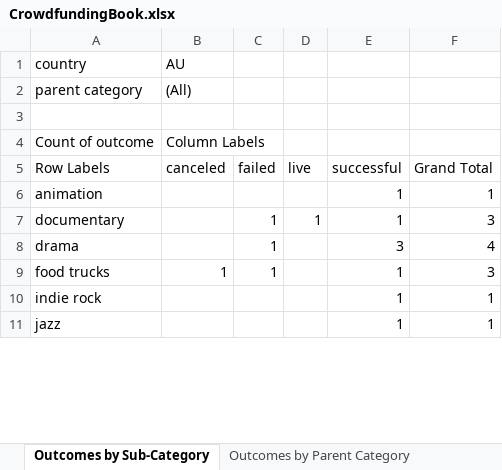
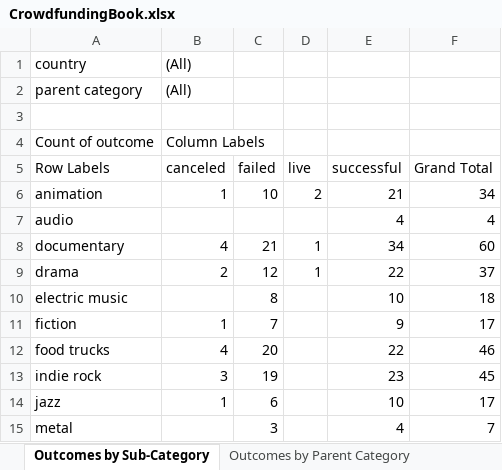
Before and after one commit to siobyrne/excel-challenge, an Excel workbook: CrowdfundingBook.xlsx, sheet Outcomes by Sub-Category, drawn as a sheet; only a part is shown; values as stored, in another font and other column widths than the file's, no borders; charts and pictures not drawn; addresses are those after the commit; the diff covers the shown part only; the diff names each change by its address in the sheet, - before the commit and + after, or states it on an @@ line.

```diff
--- a/CrowdfundingBook.xlsx (sheet Outcomes by Sub-Category)
+++ b/CrowdfundingBook.xlsx (sheet Outcomes by Sub-Category)
-B1 (canceled): AU
+B1 (canceled): (All)
-B6 (canceled): (empty)
+B6 (canceled): 1
-C6 (failed): (empty)
+C6 (failed): 10
-D6 (live): (empty)
+D6 (live): 2
-E6 (successful): 1
+E6 (successful): 21
-F6 (Grand Total): 1
+F6 (Grand Total): 34
+row 7: audio |  |  |  | 4 | 4
-B8 (canceled): (empty)
+B8 (canceled): 4
-C8 (failed): 1
+C8 (failed): 21
-E8 (successful): 1
+E8 (successful): 34
-F8 (Grand Total): 3
+F8 (Grand Total): 60
-B9 (canceled): (empty)
+B9 (canceled): 2
-C9 (failed): 1
+C9 (failed): 12
-D9 (live): (empty)
+D9 (live): 1
-E9 (successful): 3
+E9 (successful): 22
-F9 (Grand Total): 4
+F9 (Grand Total): 37
+row 10: electric music |  | 8 |  | 10 | 18
+row 11: fiction | 1 | 7 |  | 9 | 17
-B12 (canceled): 1
+B12 (canceled): 4
-C12 (failed): 1
+C12 (failed): 20
-E12 (successful): 1
+E12 (successful): 22
-F12 (Grand Total): 3
+F12 (Grand Total): 46
-B13 (canceled): (empty)
+B13 (canceled): 3
-C13 (failed): (empty)
+C13 (failed): 19
-E13 (successful): 1
+E13 (successful): 23
-F13 (Grand Total): 1
+F13 (Grand Total): 45
-B14 (canceled): (empty)
+B14 (canceled): 1
-C14 (failed): (empty)
+C14 (failed): 6
-E14 (successful): 1
+E14 (successful): 10
-F14 (Grand Total): 1
+F14 (Grand Total): 17
+row 15: metal |  | 3 |  | 4 | 7
```
Also changed, not shown: 4 added rows and 48 edited cells elsewhere in this sheet, other sheet tabs, charts or pictures, 9 other files.
